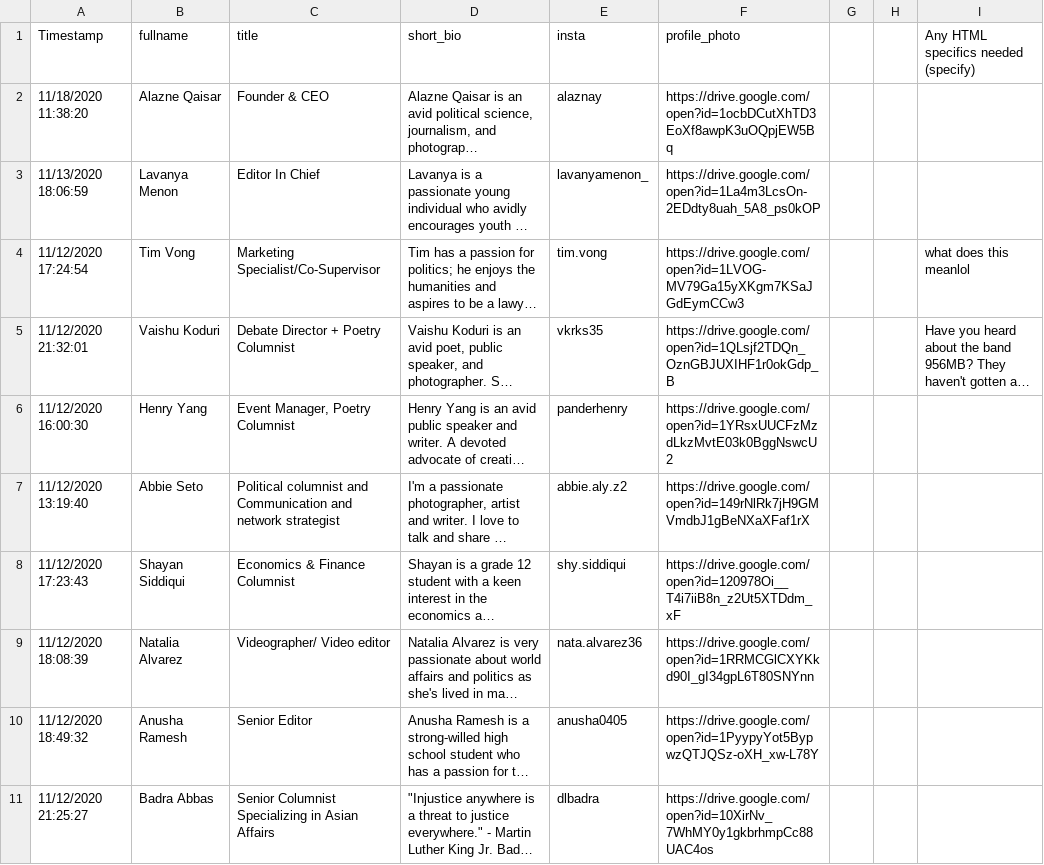
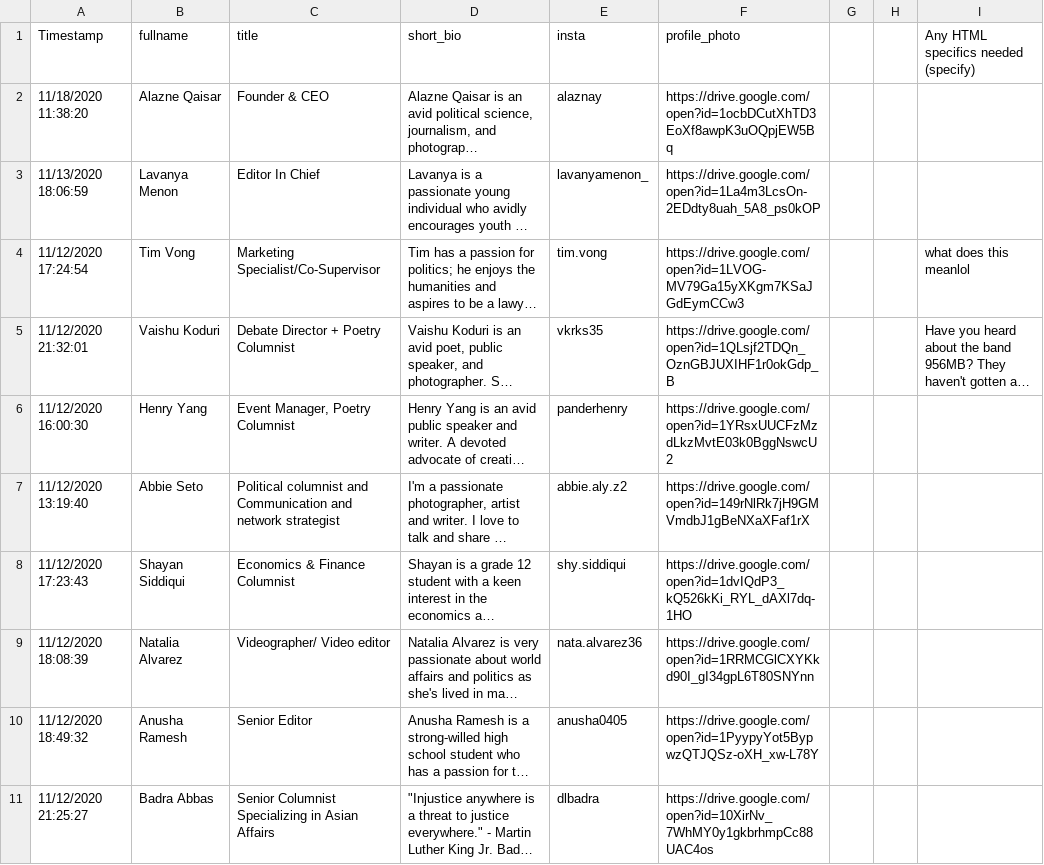
Before and after one commit to moahmed2104/TWR, a CSV file: static/execs.csv, drawn as a sheet; only a part is shown; long unchanged cells end in …; the diff names each change by its address in the sheet, - before the commit and + after, or states it on an @@ line.

```diff
--- a/static/execs.csv
+++ b/static/execs.csv
-F8 (profile_photo): https://drive.google.com/open?id=120978Oi__T4i7iiB8n_z2Ut5XTDdm_xF
+F8 (profile_photo): https://drive.google.com/open?id=1dvIQdP3_kQ526kKi_RYL_dAXl7dq-1HO
```
Also changed, not shown: 24 other files.
